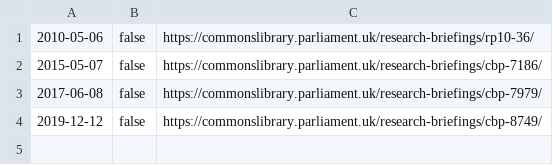
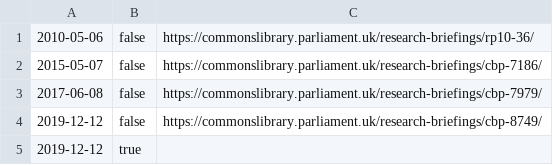
Before and after one commit to ukparliament/psephology, a CSV file: db/data/general-elections.csv, drawn as a sheet; the diff names each change by its address in the sheet, - before the commit and + after, or states it on an @@ line.

Commit message:
added notional

```diff
--- a/db/data/general-elections.csv
+++ b/db/data/general-elections.csv
+row 5: 2019-12-12 | true
```
